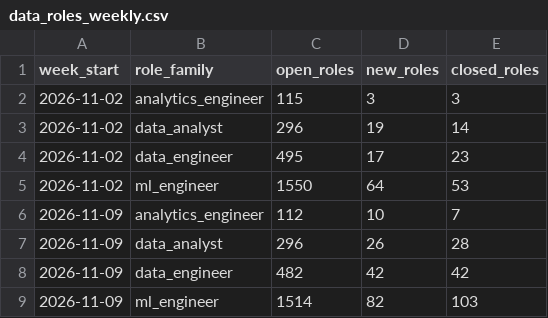
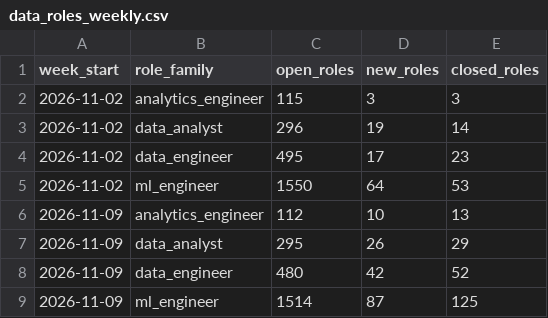
Before and after one commit to siddharthkumarx/job-postings-pipeline, a CSV file: public/summary/data_roles_weekly.csv, drawn as a sheet.

```diff
--- a/public/summary/data_roles_weekly.csv
+++ b/public/summary/data_roles_weekly.csv
@@ -5,5 +5,5 @@ week_start,role_family,open_roles,new_roles,closed_roles
 2026-11-02,ml_engineer,1550,64,53
-2026-11-09,analytics_engineer,112,10,7
-2026-11-09,data_analyst,296,26,28
-2026-11-09,data_engineer,482,42,42
-2026-11-09,ml_engineer,1514,82,103
+2026-11-09,analytics_engineer,112,10,13
+2026-11-09,data_analyst,295,26,29
+2026-11-09,data_engineer,480,42,52
+2026-11-09,ml_engineer,1514,87,125
```
Also changed, not shown: public/summary/data_roles_current.csv, public/summary/days_open_bands.csv, 24 other files.
